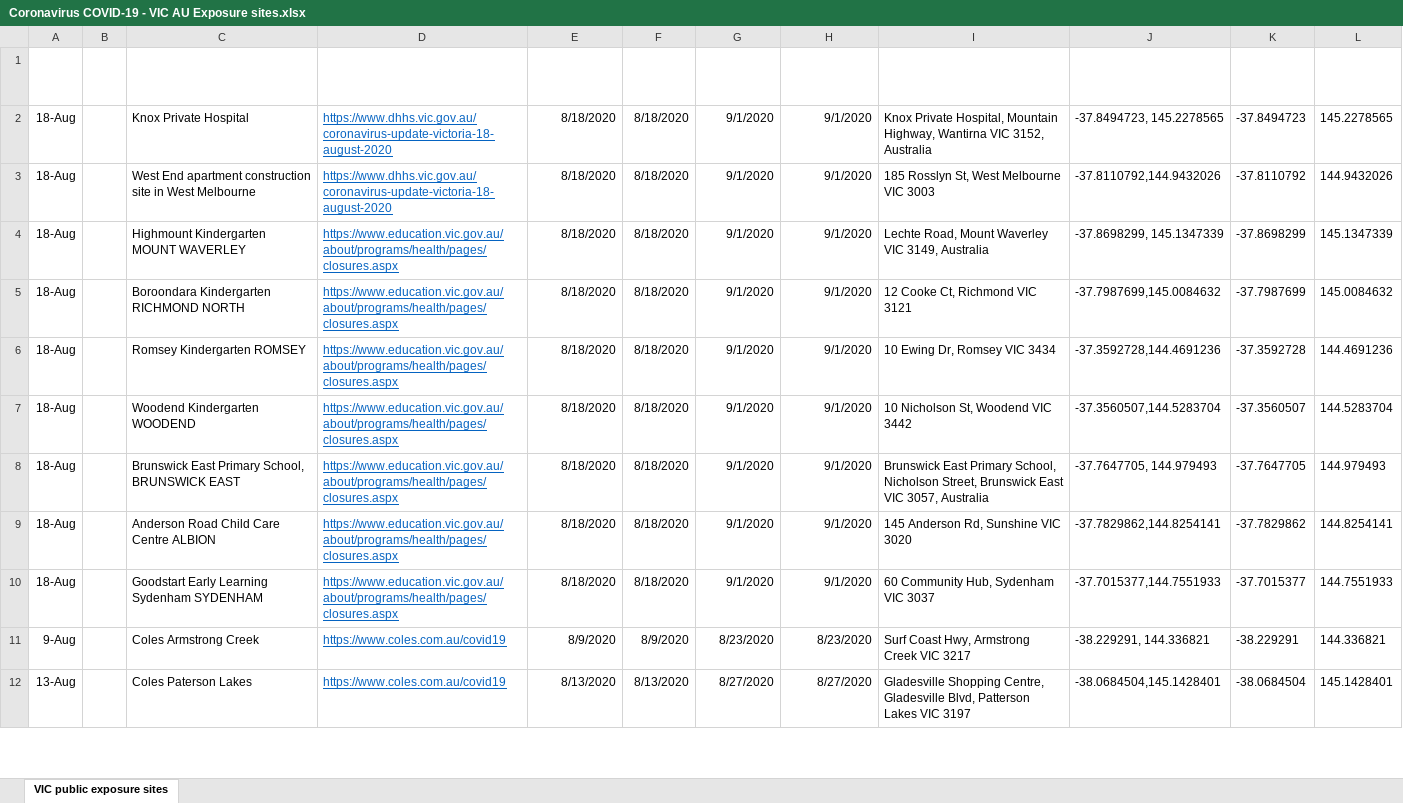
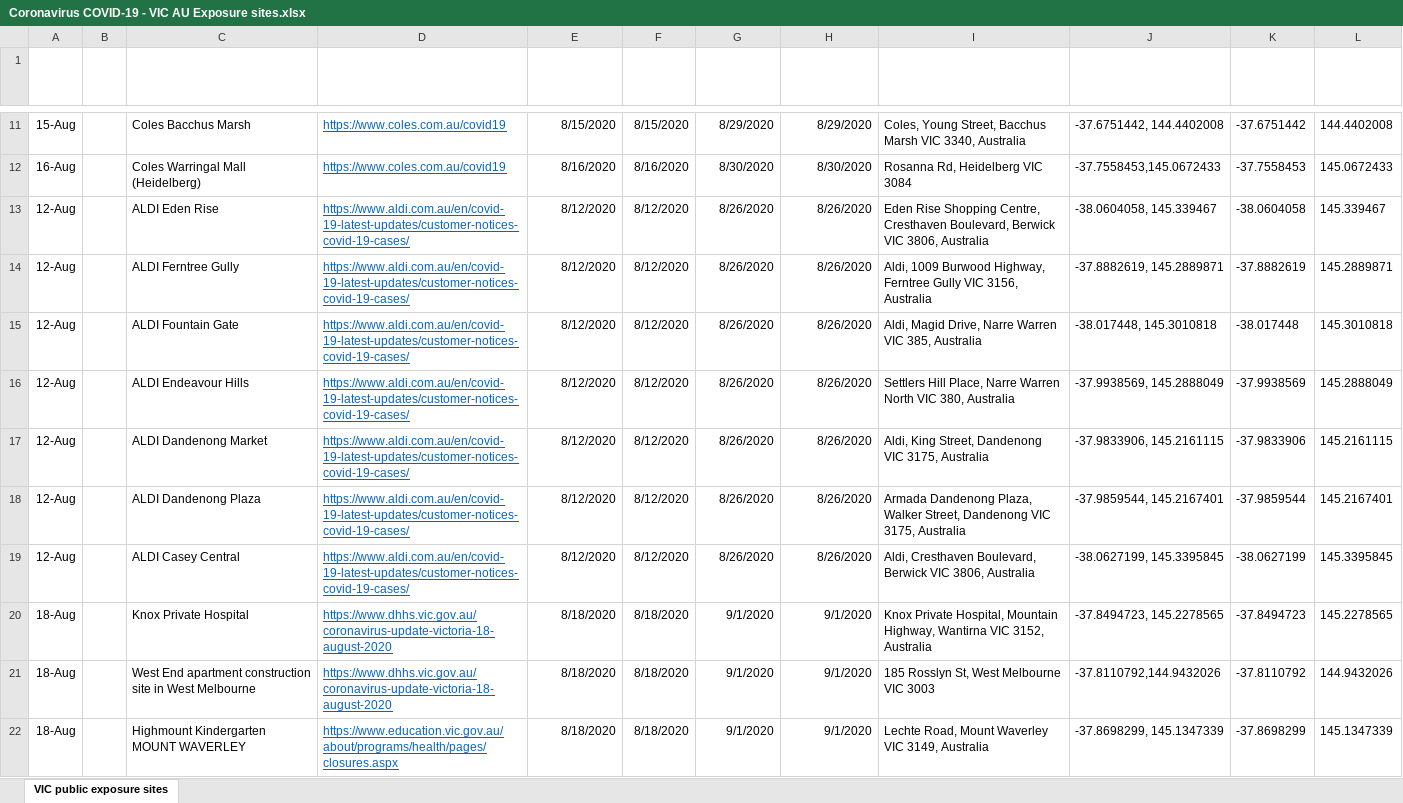
Before and after one commit to Mike-Honey/covid-19-vic-au, an Excel workbook: Coronavirus COVID-19 - VIC AU Exposure sites.xlsx, sheet VIC public exposure sites, drawn as a sheet; only a part is shown, gaps mark what is left out; the shorter side is filled out with more unchanged rows; values as stored, in another font and other column widths than the file's, no borders; table styles not drawn; the diff covers the shown part only; the diff names each change by its address in the sheet, - before the commit and + after, or states it on an @@ line.

```diff
--- a/Coronavirus COVID-19 - VIC AU Exposure sites.xlsx (sheet VIC public exposure sites)
+++ b/Coronavirus COVID-19 - VIC AU Exposure sites.xlsx (sheet VIC public exposure sites)
+row 11: 15-Aug |  | Coles Bacchus Marsh | https://www.coles.com.au/covid19 | 8/15/2020 | 8/15/2020 | 8/29/2020 | 8/29/2020 | Coles, Young Street, Bacchus Marsh VIC 3340, Australia | -37.6751442, 144.4402008 | -37.6751442 | 144.4402008
+row 12: 16-Aug |  | Coles Warringal Mall (Heidelberg) | https://www.coles.com.au/covid19 | 8/16/2020 | 8/16/2020 | 8/30/2020 | 8/30/2020 | Rosanna Rd, Heidelberg VIC 3084 | -37.7558453,145.0672433 | -37.7558453 | 145.0672433
+row 13: 12-Aug |  | ALDI Eden Rise | https://www.aldi.com.au/en/covid-19-latest-updates/customer-notices-covid-19-cases/ | 8/12/2020 | 8/12/2020 | 8/26/2020 | 8/26/2020 | Eden Rise Shopping Centre, Cresthaven Boulevard, Berwick VIC 3806, Australia | -38.0604058, 145.339467 | -38.0604058 | 145.339467
+row 14: 12-Aug |  | ALDI Ferntree Gully | https://www.aldi.com.au/en/covid-19-latest-updates/customer-notices-covid-19-cases/ | 8/12/2020 | 8/12/2020 | 8/26/2020 | 8/26/2020 | Aldi, 1009 Burwood Highway, Ferntree Gully VIC 3156, Australia | -37.8882619, 145.2889871 | -37.8882619 | 145.2889871
+row 15: 12-Aug |  | ALDI Fountain Gate | https://www.aldi.com.au/en/covid-19-latest-updates/customer-notices-covid-19-cases/ | 8/12/2020 | 8/12/2020 | 8/26/2020 | 8/26/2020 | Aldi, Magid Drive, Narre Warren VIC 385, Australia | -38.017448, 145.3010818 | -38.017448 | 145.3010818
+row 16: 12-Aug |  | ALDI Endeavour Hills | https://www.aldi.com.au/en/covid-19-latest-updates/customer-notices-covid-19-cases/ | 8/12/2020 | 8/12/2020 | 8/26/2020 | 8/26/2020 | Settlers Hill Place, Narre Warren North VIC 380, Australia | -37.9938569, 145.2888049 | -37.9938569 | 145.2888049
+row 17: 12-Aug |  | ALDI Dandenong Market | https://www.aldi.com.au/en/covid-19-latest-updates/customer-notices-covid-19-cases/ | 8/12/2020 | 8/12/2020 | 8/26/2020 | 8/26/2020 | Aldi, King Street, Dandenong VIC 3175, Australia | -37.9833906, 145.2161115 | -37.9833906 | 145.2161115
+row 18: 12-Aug |  | ALDI Dandenong Plaza | https://www.aldi.com.au/en/covid-19-latest-updates/customer-notices-covid-19-cases/ | 8/12/2020 | 8/12/2020 | 8/26/2020 | 8/26/2020 | Armada Dandenong Plaza, Walker Street, Dandenong VIC 3175, Australia | -37.9859544, 145.2167401 | -37.9859544 | 145.2167401
+row 19: 12-Aug |  | ALDI Casey Central | https://www.aldi.com.au/en/covid-19-latest-updates/customer-notices-covid-19-cases/ | 8/12/2020 | 8/12/2020 | 8/26/2020 | 8/26/2020 | Aldi, Cresthaven Boulevard, Berwick VIC 3806, Australia | -38.0627199, 145.3395845 | -38.0627199 | 145.3395845
```
Also changed, not shown: 9 added rows elsewhere in this sheet, Coronavirus COVID-19 - VIC AU Exposure sites LGA.xlsx, Dep Ed Closures.xlsx, 1 other file.
